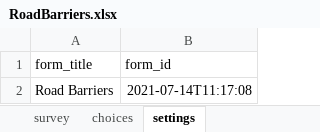
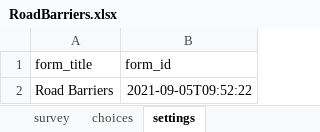
Before and after one commit to hotosm/osm-fieldwork, an Excel workbook: XForms/RoadBarriers.xlsx, sheet settings, drawn as a sheet; values as stored, in another font and other column widths than the file's, no borders; the diff names each change by its address in the sheet, - before the commit and + after, or states it on an @@ line.

```diff
--- a/XForms/RoadBarriers.xlsx (sheet settings)
+++ b/XForms/RoadBarriers.xlsx (sheet settings)
-B2 (form_id): 2021-07-14T11:17:08
+B2 (form_id): 2021-09-05T09:52:22
```
Also changed, not shown: sheet survey, sheet choices, XForms/highways.xlsx.
